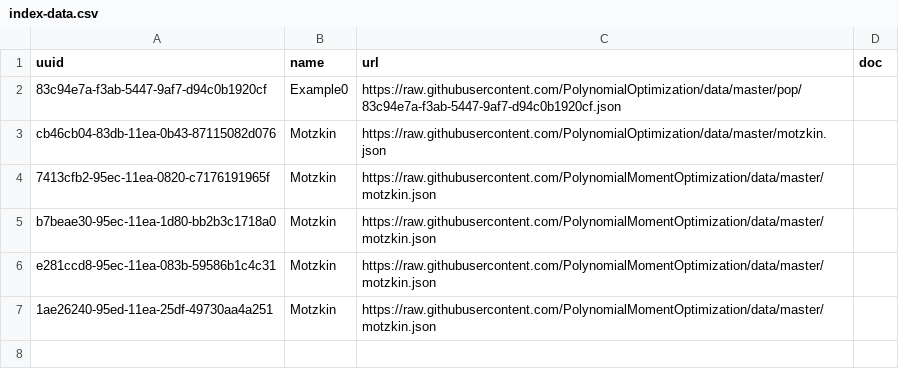
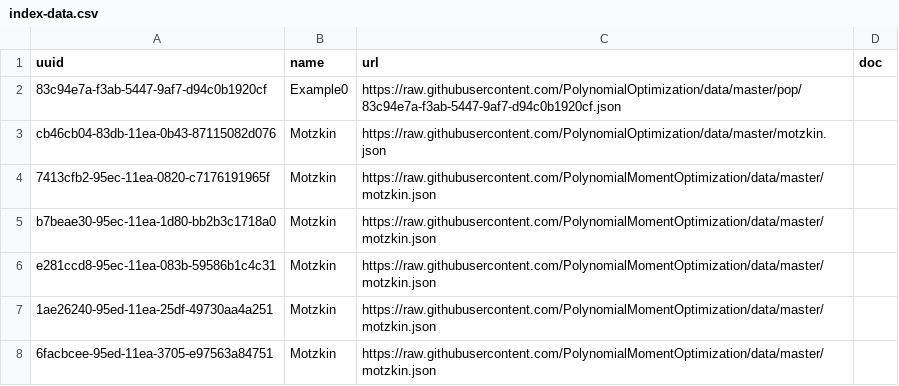
Before and after one commit to fuentes9876/registries, a CSV file: csv/index-data.csv, drawn as a sheet; the diff names each change by its address in the sheet, - before the commit and + after, or states it on an @@ line.

Commit message:
add to index pmo/motzkin

```diff
--- a/csv/index-data.csv
+++ b/csv/index-data.csv
+row 8: 6facbcee-95ed-11ea-3705-e97563a84751 | Motzkin | https://raw.githubusercontent.com/PolynomialMomentOptimization/data/master/motzkin.json
```
